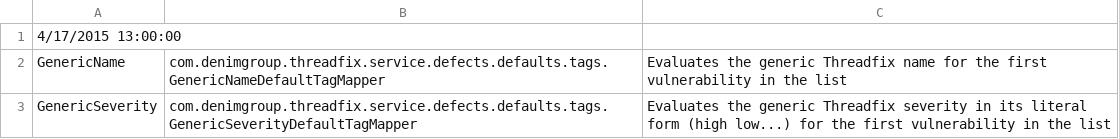
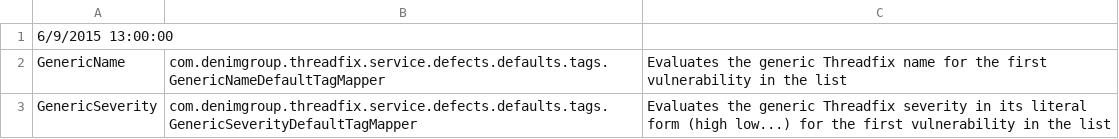
Before and after one commit to denimgroup/threadfix, a CSV file: threadfix-importers/src/main/resources/mappings/defaultTag/default-tags.csv, drawn as a sheet.

Commit message:
DGTF-1521 Default Defect Tracker Profiles can be created with blank values for required fields Instead of hardcore only one default tag for each DefaultDefectField, now we can be flexible by substituting @tags in dynamic values

```diff
--- a/threadfix-importers/src/main/resources/mappings/defaultTag/default-tags.csv
+++ b/threadfix-importers/src/main/resources/mappings/defaultTag/default-tags.csv
@@ -1,2 +1,2 @@
-4/17/2015 13:00:00
+6/9/2015 13:00:00
 GenericName,com.denimgroup.threadfix.service.defects.defaults.tags.GenericNameDefaultTagMapper,Evaluates the generic Threadfix name for the first vulnerability in the list
```
Also changed, not shown: 7 other files.
